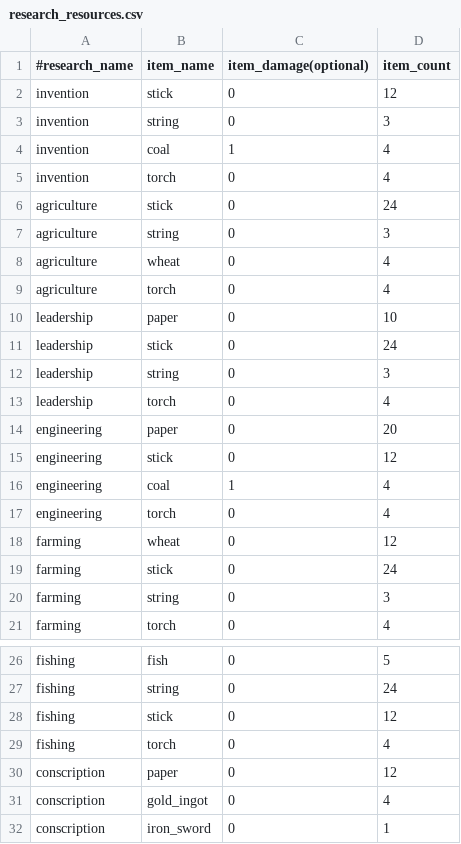
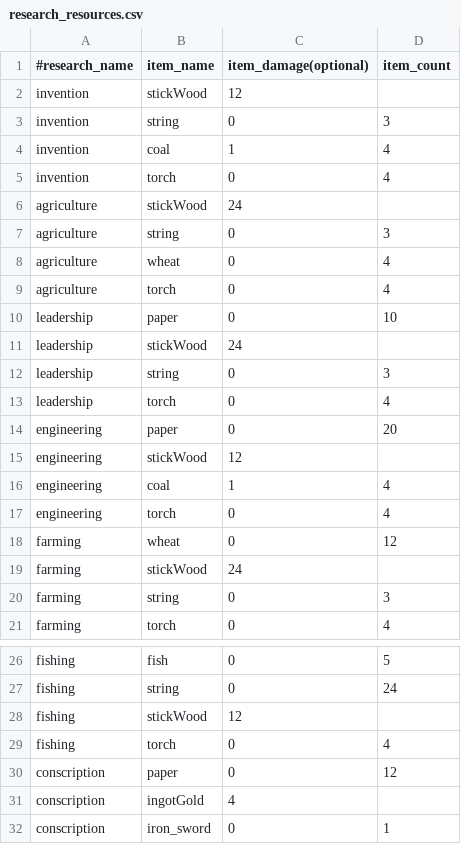
Before and after one commit to P3pp3rF1y/AncientWarfare2, a CSV file: src/main/resources/assets/ancientwarfare/resources/research_resources.csv, drawn as a sheet; only a part is shown, gaps mark what is left out; the diff covers the shown part only.

```diff
--- a/src/main/resources/assets/ancientwarfare/resources/research_resources.csv
+++ b/src/main/resources/assets/ancientwarfare/resources/research_resources.csv
@@ -1,3 +1,3 @@
 #research_name, item_name, item_damage(optional), item_count
-invention,stick,0,12
+invention,stickWood,12
 invention,string,0,3
@@ -5,3 +5,3 @@ invention,coal,1,4
 invention,torch,0,4
-agriculture,stick,0,24
+agriculture,stickWood,24
 agriculture,string,0,3
@@ -10,3 +10,3 @@ agriculture,torch,0,4
 leadership,paper,0,10
-leadership,stick,0,24
+leadership,stickWood,24
 leadership,string,0,3
@@ -14,3 +14,3 @@ leadership,torch,0,4
 engineering,paper,0,20
-engineering,stick,0,12
+engineering,stickWood,12
 engineering,coal,1,4
@@ -18,3 +18,3 @@ engineering,torch,0,4
 farming,wheat,0,12
-farming,stick,0,24
+farming,stickWood,24
 farming,string,0,3
@@ -27,6 +27,6 @@ fishing,fish,0,5
 fishing,string,0,24
-fishing,stick,0,12
+fishing,stickWood,12
 fishing,torch,0,4
 conscription,paper,0,12
-conscription,gold_ingot,0,4
+conscription,ingotGold,4
 conscription,iron_sword,0,1
```
Also changed, not shown: 3 added rows, 3 removed rows and 58 edited cells elsewhere in this file, src/main/resources/assets/ancientwarfare/resources/research_crafts.csv, 14 other files.
